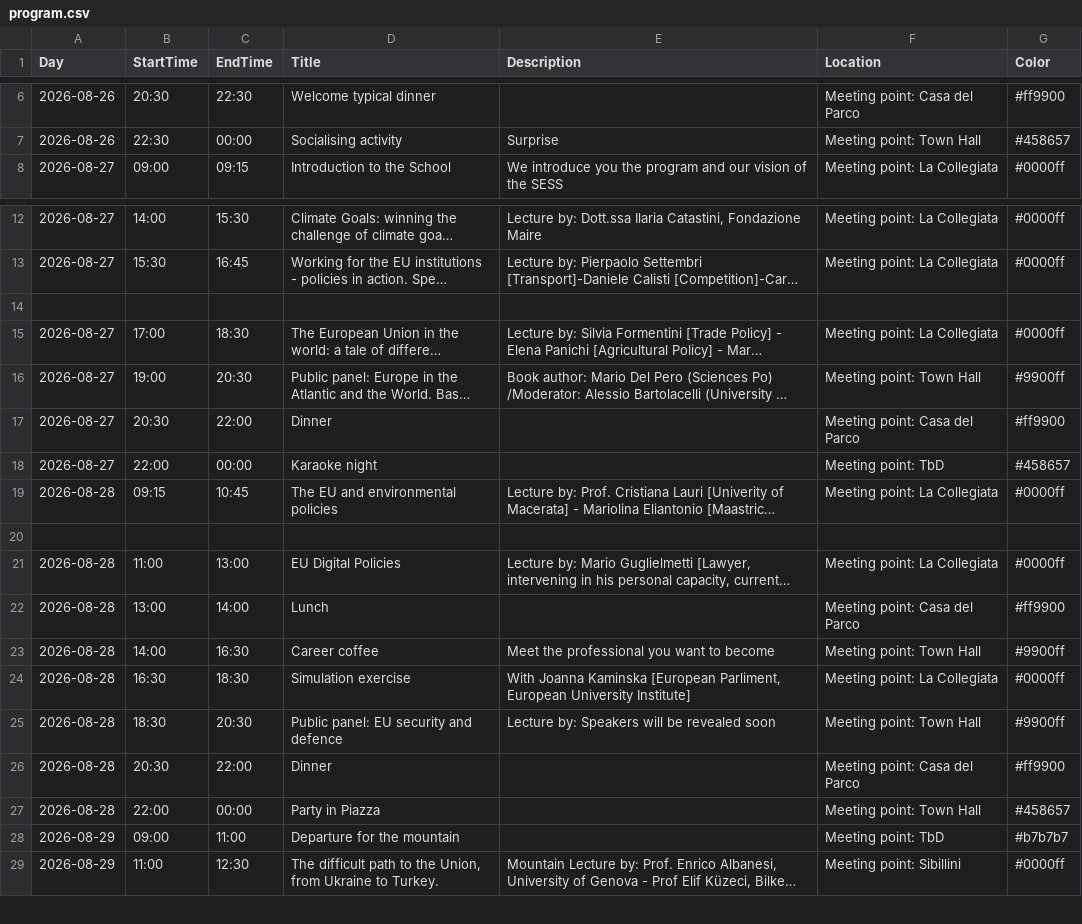
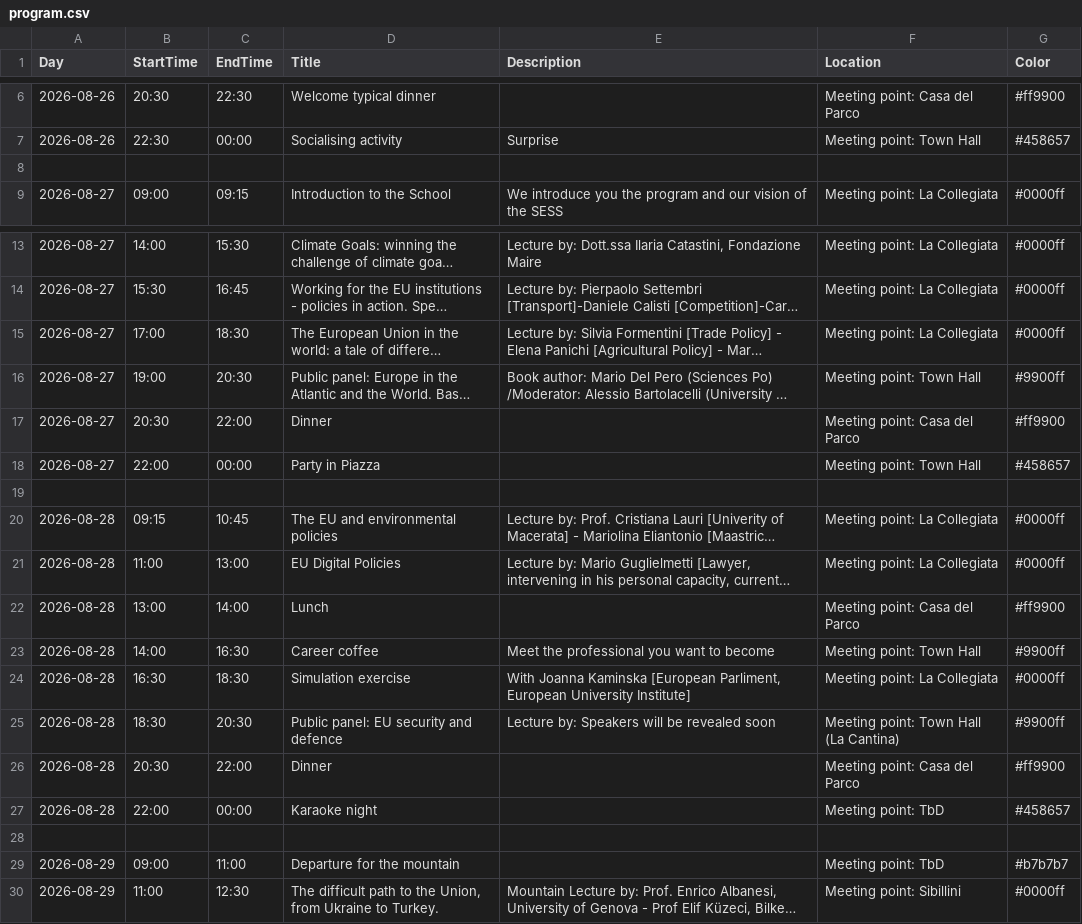
Before and after one commit to 1ngVG/SibilliniEuropa, a CSV file: content/schedule/program.csv, drawn as a sheet; only a part is shown, gaps mark what is left out; long unchanged cells end in …; removed rows and columns are numbered as before the commit, all else as after; the diff names each change by its address in the sheet, - before the commit and + after, or states it on an @@ line.

Commit message:
FIX: Program

```diff
--- a/content/schedule/program.csv
+++ b/content/schedule/program.csv
+row 8: (empty)
-row 14: (empty)
-D18 (Title): Karaoke night
+D18 (Title): Party in Piazza
-F18 (Location): Meeting point: TbD
+F18 (Location): Meeting point: Town Hall
+row 19: (empty)
-row 20: (empty)
-F25 (Location): Meeting point: Town Hall
+F25 (Location): Meeting point: Town Hall (La Cantina)
-D27 (Title): Party in Piazza
+D27 (Title): Karaoke night
-F27 (Location): Meeting point: Town Hall
+F27 (Location): Meeting point: TbD
+row 28: (empty)
```
